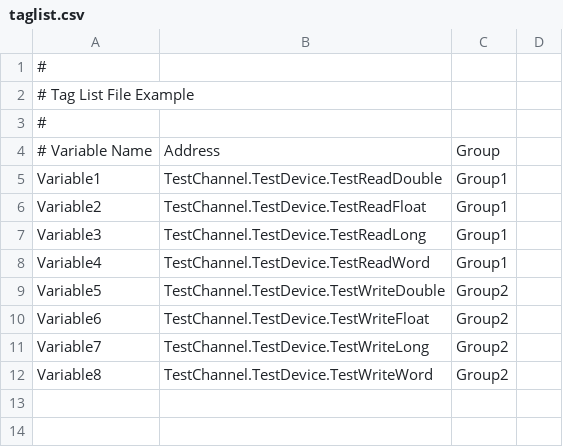
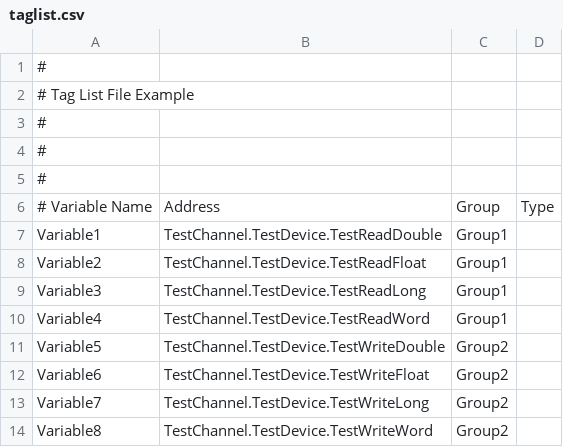
Before and after one commit to msoareseq/NixDataLogger, a CSV file: NixDataLogger.Service/taglist.csv, drawn as a sheet.

```diff
--- a/NixDataLogger.Service/taglist.csv
+++ b/NixDataLogger.Service/taglist.csv
@@ -3,3 +3,5 @@
 #
-# Variable Name, Address, Group
+#
+#
+# Variable Name, Address, Group, Type
 Variable1,"TestChannel.TestDevice.TestReadDouble", Group1
```
Also changed, not shown: 11 other files.
